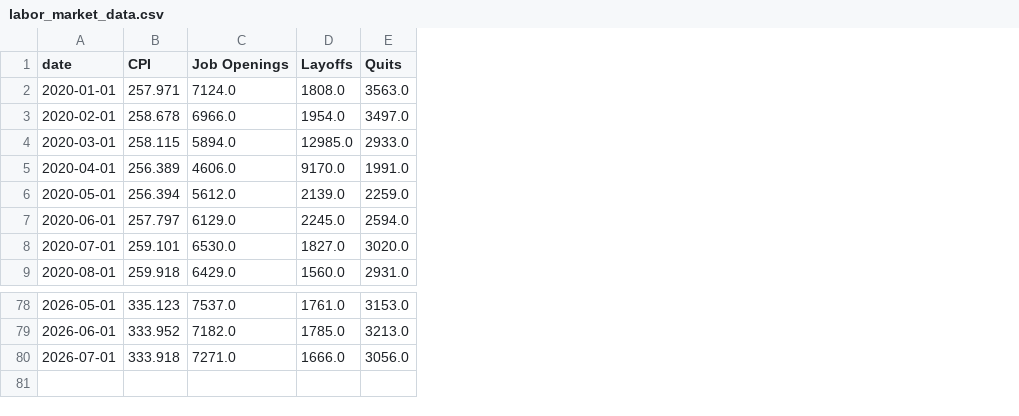
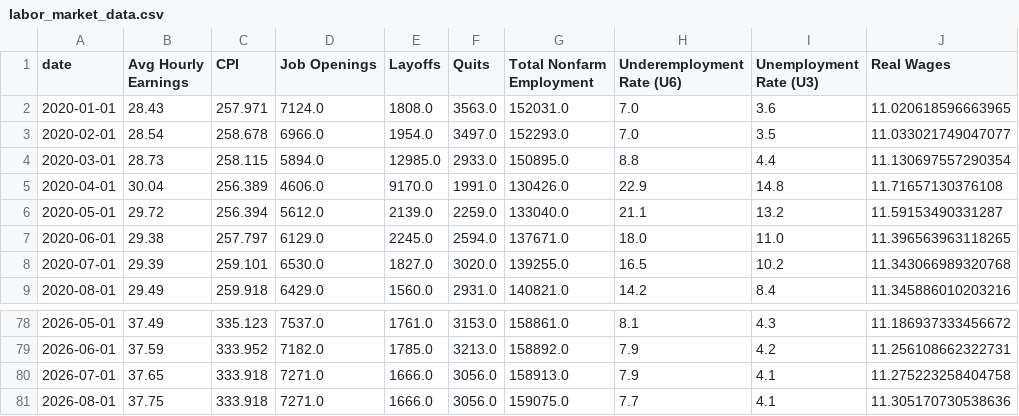
Before and after one commit to mrwizardmangit/ECON8320SemesterProject, a CSV file: labor_market_data.csv, drawn as a sheet; only a part is shown, gaps mark what is left out; the diff names each change by its address in the sheet, - before the commit and + after, or states it on an @@ line.

```diff
--- a/labor_market_data.csv
+++ b/labor_market_data.csv
+column B (Avg Hourly Earnings), rows 2-9: 28.43 | 28.54 | 28.73 | 30.04 | 29.72 | 29.38 | 29.39 | 29.49; rows 78-80: 37.49 | 37.59 | 37.65
+column G (Total Nonfarm Employment), rows 2-9: 152031.0 | 152293.0 | 150895.0 | 130426.0 | 133040.0 | 137671.0 | 139255.0 | 140821.0; rows 78-80: 158861.0 | 158892.0 | 158913.0
+column H (Underemployment Rate (U6)), rows 2-9: 7.0 | 7.0 | 8.8 | 22.9 | 21.1 | 18.0 | 16.5 | 14.2; rows 78-80: 8.1 | 7.9 | 7.9
+column I (Unemployment Rate (U3)), rows 2-9: 3.6 | 3.5 | 4.4 | 14.8 | 13.2 | 11.0 | 10.2 | 8.4; rows 78-80: 4.3 | 4.2 | 4.1
+column J (Real Wages), rows 2-9: 11.020618596663965 | 11.033021749047077 | 11.130697557290354 | 11.71657130376108 | 11.59153490331287 | 11.396563963118265 | 11.343066989320768 | 11.345886010203216; rows 78-80: 11.186937333456672 | 11.256108662322731 | 11.275223258404758
+row 81: 2026-08-01 | 37.75 | 333.918 | 7271.0 | 1666.0 | 3056.0 | 159075.0 | 7.7 | 4.1 | 11.305170730538636
```
